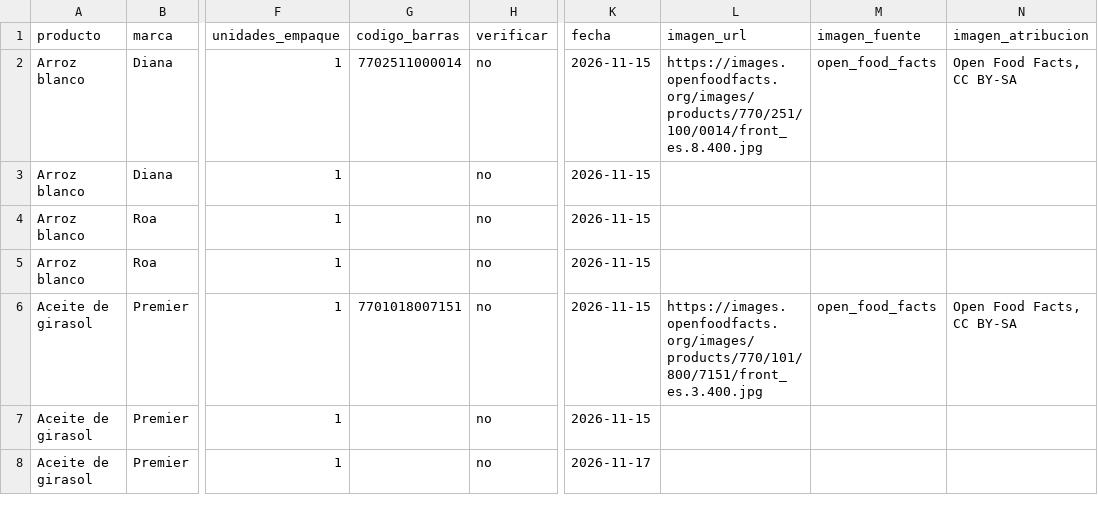
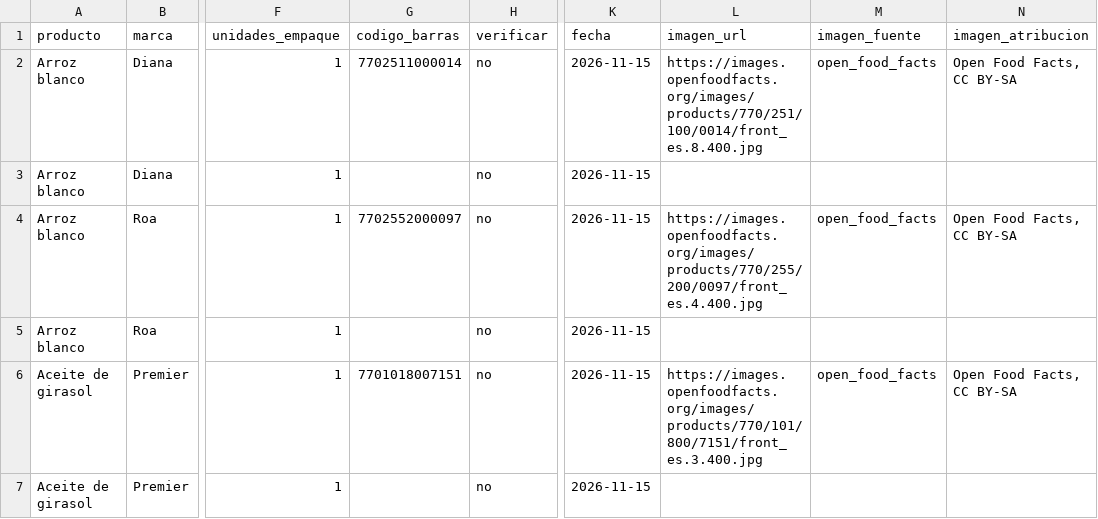
Before and after one commit to JuanJo0775/Sistema_valora_B, a CSV file: seed/productos.csv, drawn as a sheet; only a part is shown, gaps mark what is left out; the shorter side is filled out with more unchanged rows; the diff names each change by its address in the sheet, - before the commit and + after, or states it on an @@ line.

Commit message:
feat(semilla): foto y código de Open Food Facts para el arroz Roa 500 g

```diff
--- a/seed/productos.csv
+++ b/seed/productos.csv
-G4 (codigo_barras): (empty)
+G4 (codigo_barras): 7702552000097
-L4 (imagen_url): (empty)
+L4 (imagen_url): https://images.openfoodfacts.org/images/products/770/255/200/0097/front_es.4.400.jpg
-M4 (imagen_fuente): (empty)
+M4 (imagen_fuente): open_food_facts
-N4 (imagen_atribucion): (empty)
+N4 (imagen_atribucion): Open Food Facts, CC BY-SA
```
